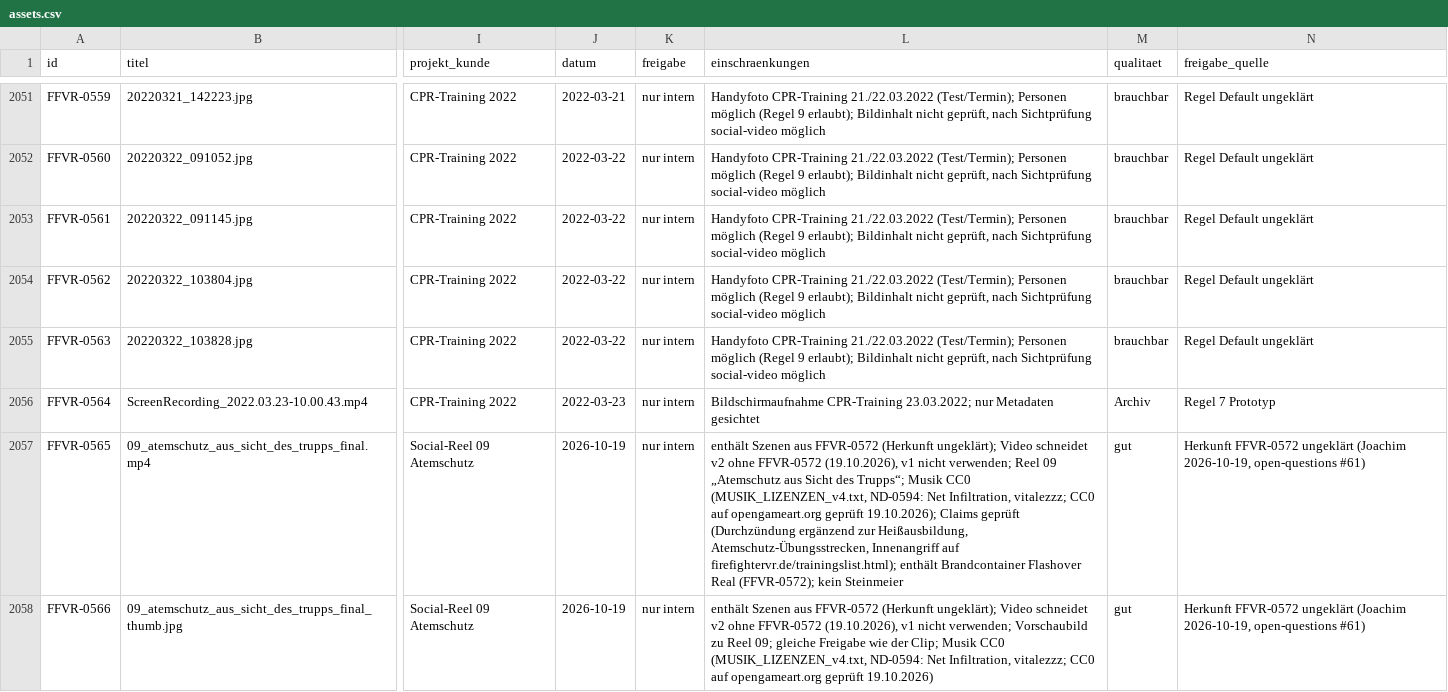
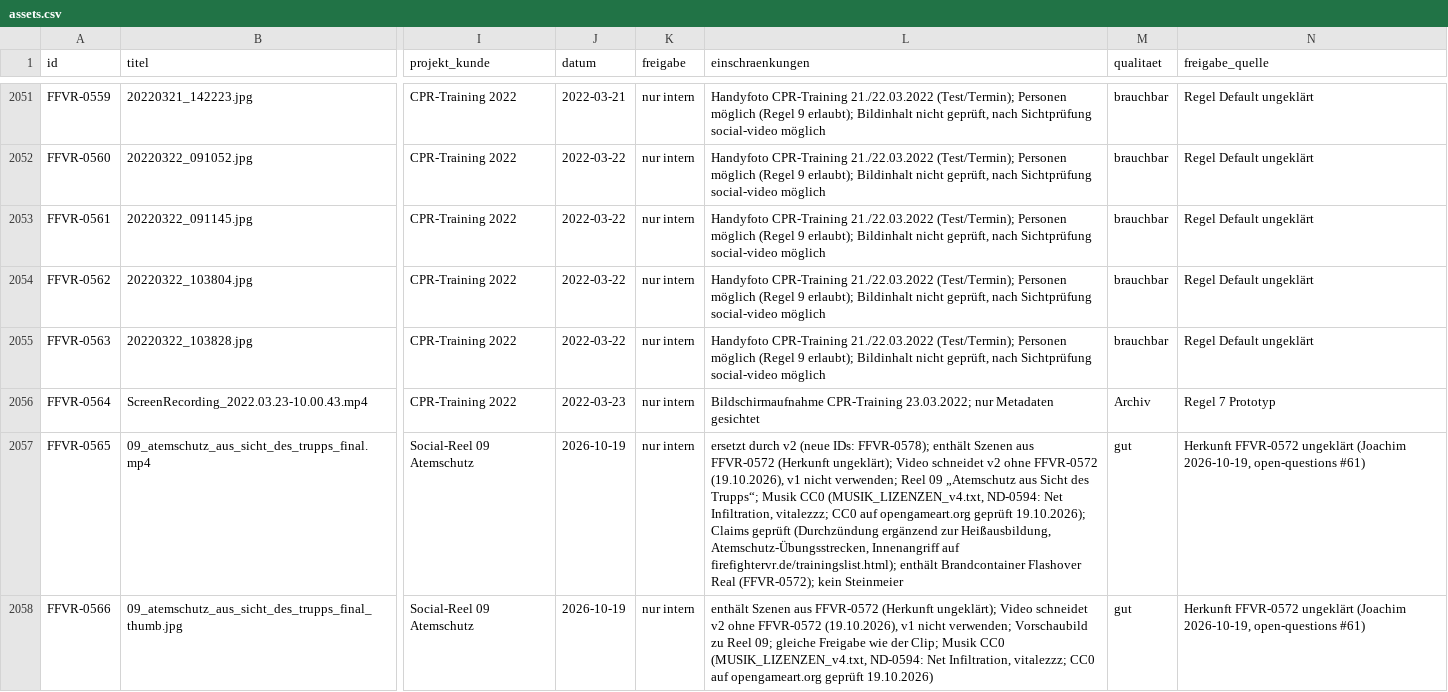
Before and after one commit to M25k/Infomation-HUB, a CSV file: knowledge/assets/assets.csv, drawn as a sheet; only a part is shown, gaps mark what is left out; the diff covers the shown part only; the diff names each change by its address in the sheet, - before the commit and + after, or states it on an @@ line.

Commit message:
KB: Reel 09 v2 (FFVR-0578/0579) social-video, v1 ersetzt, Short-TXT FFVR-0568 gilt für v2, Press-Kit-Video Übungsstrecken 2025 (FFVR-0580), offene Frage 61 für Reels erledigt

```diff
--- a/knowledge/assets/assets.csv
+++ b/knowledge/assets/assets.csv
-L2057 (einschraenkungen): enthält Szenen…
+L2057 (einschraenkungen): ersetzt durch v2 (neue IDs: FFVR-0578); enthält Szenen…
```
Also changed, not shown: 3 added rows and 4 edited cells elsewhere in this file, 1 other file.
